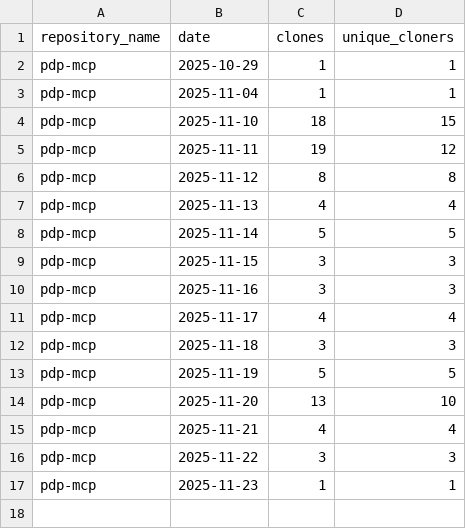
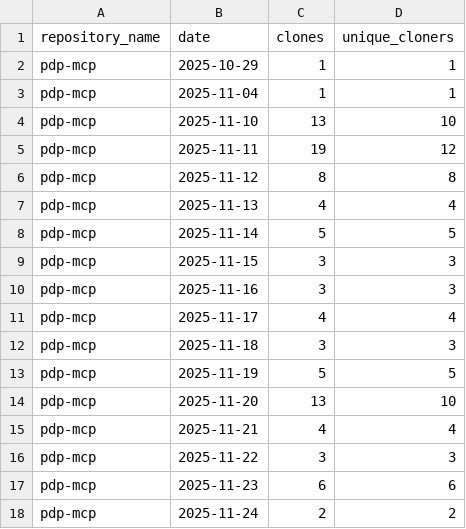
Before and after one commit to jpmorgan-payments/pdp-mcp, a CSV file: metrics/clone-stats-sorted.csv, drawn as a sheet.

```diff
--- a/metrics/clone-stats-sorted.csv
+++ b/metrics/clone-stats-sorted.csv
@@ -3,3 +3,3 @@ pdp-mcp,2025-10-29,1,1
 pdp-mcp,2025-11-04,1,1
-pdp-mcp,2025-11-10,18,15
+pdp-mcp,2025-11-10,13,10
 pdp-mcp,2025-11-11,19,12
@@ -16,2 +16,3 @@ pdp-mcp,2025-11-21,4,4
 pdp-mcp,2025-11-22,3,3
-pdp-mcp,2025-11-23,1,1
+pdp-mcp,2025-11-23,6,6
+pdp-mcp,2025-11-24,2,2
```
Also changed, not shown: metrics/clone-stats.csv, metrics/traffic-stats-sorted.csv, 1 other file.
